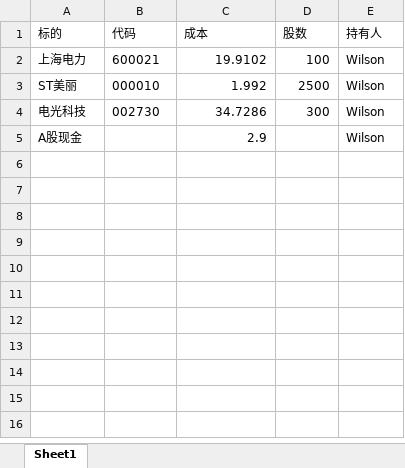
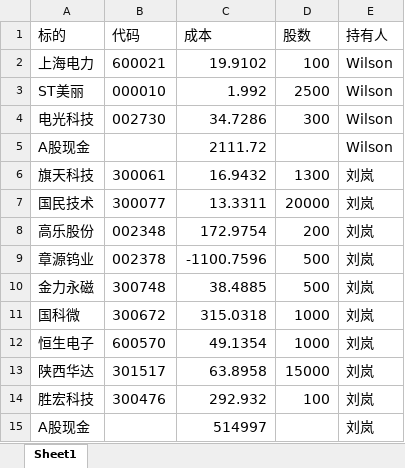
Before and after one commit to WILLSONHE/CyberAdvisor, an Excel workbook: 持仓.xlsx, sheet Sheet1, drawn as a sheet; values as stored, in another font and other column widths than the file's, no borders; the diff names each change by its address in the sheet, - before the commit and + after, or states it on an @@ line.

```diff
--- a/持仓.xlsx (sheet Sheet1)
+++ b/持仓.xlsx (sheet Sheet1)
@@ A1:E4 text size: larger @@
@@ A5 text size: larger @@
-C5 (成本): 2.9
+C5 (成本): 2111.72
@@ C5 text size: larger @@
@@ E5 text size: larger @@
+row 6: 旗天科技 | 300061 | 16.9432 | 1300 | 刘岚
+row 7: 国民技术 | 300077 | 13.3311 | 20000 | 刘岚
+row 8: 高乐股份 | 002348 | 172.9754 | 200 | 刘岚
+row 9: 章源钨业 | 002378 | -1100.7596 | 500 | 刘岚
+row 10: 金力永磁 | 300748 | 38.4885 | 500 | 刘岚
+row 11: 国科微 | 300672 | 315.0318 | 1000 | 刘岚
+row 12: 恒生电子 | 600570 | 49.1354 | 1000 | 刘岚
+row 13: 陕西华达 | 301517 | 63.8958 | 15000 | 刘岚
+row 14: 胜宏科技 | 300476 | 292.932 | 100 | 刘岚
+row 15: A股现金 |  | 514997 |  | 刘岚
```
Also changed, not shown: 模拟持仓.xlsx, 21 other files.
